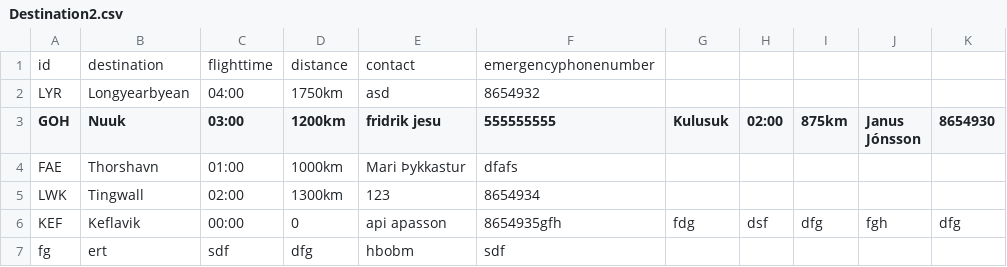
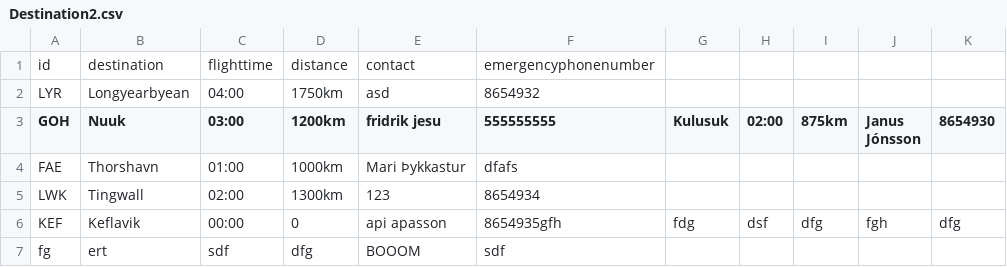
Before and after one commit to fridriks19/Final_programing_assignment1, a CSV file: data/Destination2.csv, drawn as a sheet.

```diff
--- a/data/Destination2.csv
+++ b/data/Destination2.csv
@@ -6,2 +6,2 @@ LWK,Tingwall,02:00,1300km,123,8654934
 KEF,Keflavik,00:00,0,api apasson,8654935gfh,fdg,dsf,dfg,fgh,dfg
-fg,ert,sdf,dfg,hbobm,sdf
+fg,ert,sdf,dfg,BOOOM,sdf
```
Also changed, not shown: data/UpcomingFlights.csv.
